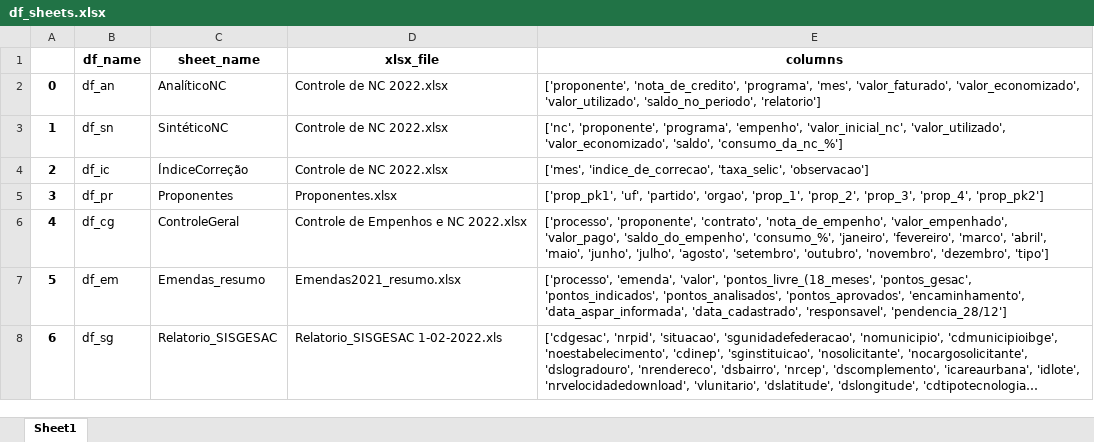
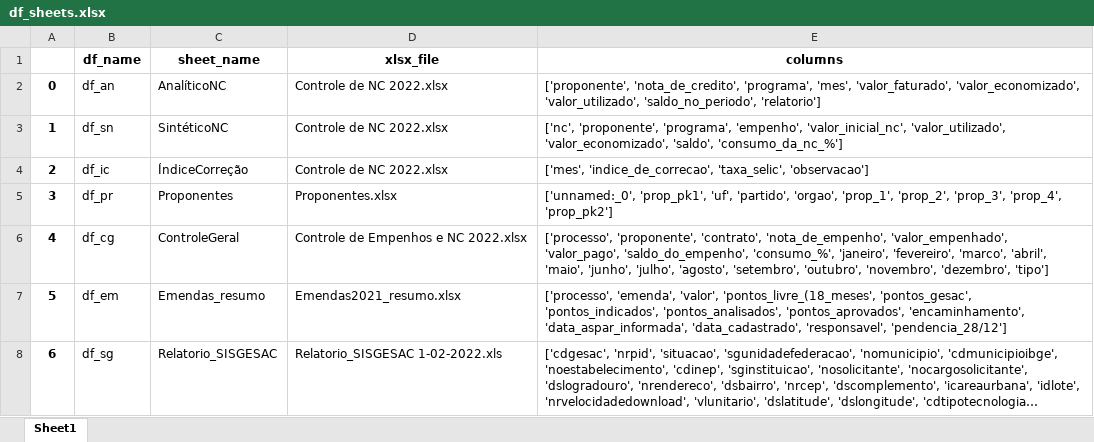
Before and after one commit to robertomdiniz5/Projeto-Controle-Financeiro-GESAC, an Excel workbook: Data_Dictionary/xlsx/df_sheets.xlsx, sheet Sheet1, drawn as a sheet; long unchanged cells end in …; values as stored, in another font and other column widths than the file's, no borders; the diff names each change by its address in the sheet, - before the commit and + after, or states it on an @@ line.

```diff
--- a/Data_Dictionary/xlsx/df_sheets.xlsx (sheet Sheet1)
+++ b/Data_Dictionary/xlsx/df_sheets.xlsx (sheet Sheet1)
-E5 (columns): ['prop_pk1', 'uf', 'partido',…
+E5 (columns): ['unnamed:_0', 'prop_pk1', 'uf', 'partido',…
```
Also changed, not shown: Data_Dictionary/xlsx/Columns/AnalíticoNC_columns.xlsx, Data_Dictionary/xlsx/Columns/ControleGeral_columns.xlsx, 10 other files.
